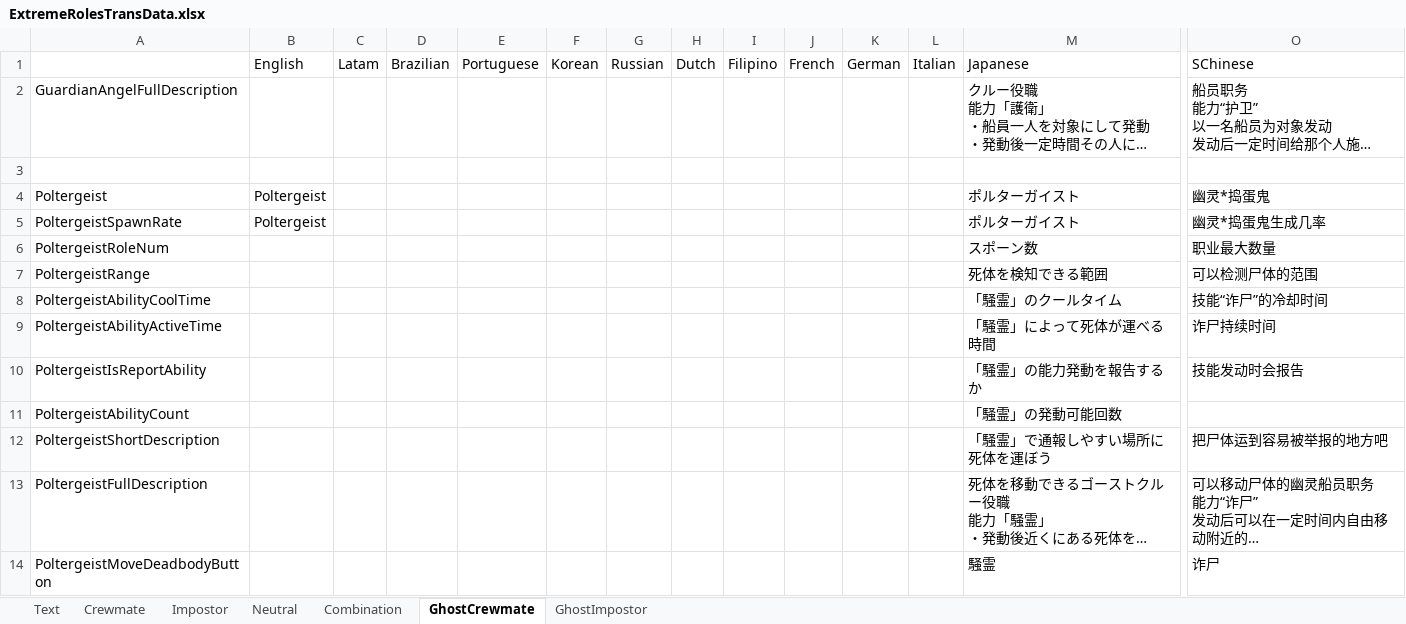
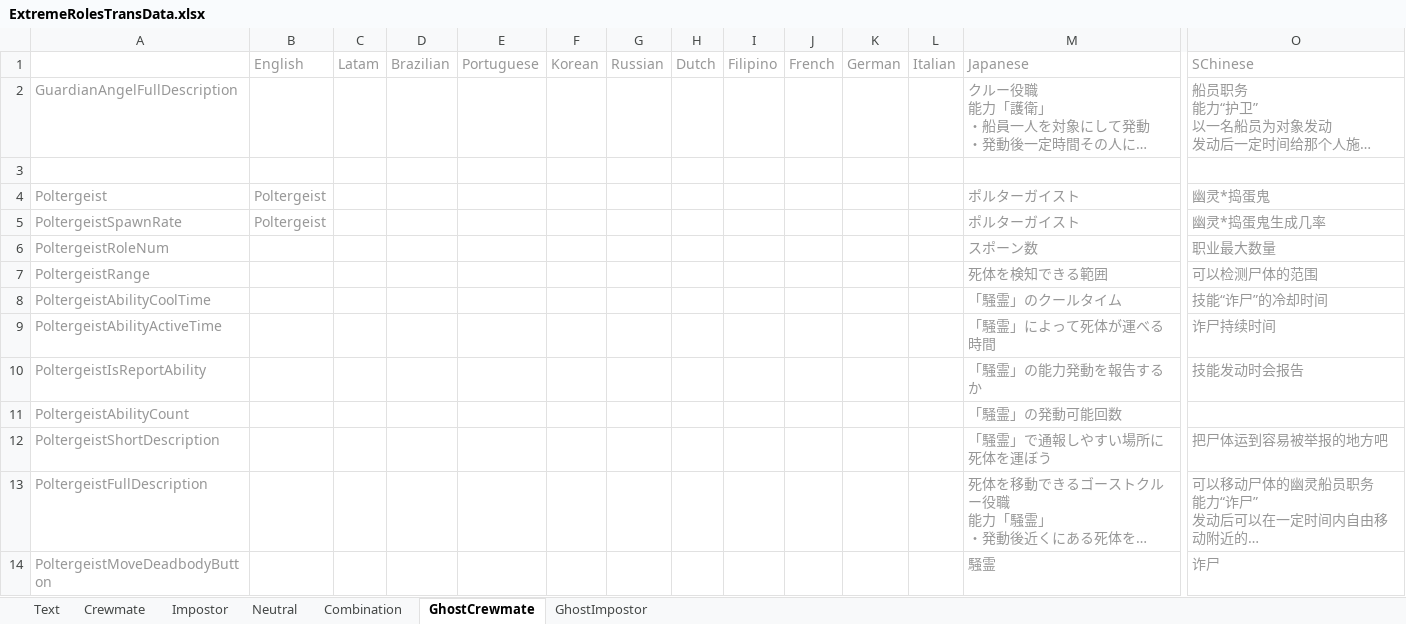
Before and after one commit to yukieiji/ExtremeRoles, an Excel workbook: ExtremeRolesTransData.xlsx, sheet GhostCrewmate, drawn as a sheet; only a part is shown, gaps mark what is left out; long unchanged cells end in …; values as stored, in another font and other column widths than the file's, no borders; the diff covers the shown part only; the diff names each change by its address in the sheet, - before the commit and + after, or states it on an @@ line.

```diff
--- a/ExtremeRolesTransData.xlsx (sheet GhostCrewmate)
+++ b/ExtremeRolesTransData.xlsx (sheet GhostCrewmate)
-B1:O1 text colour: black
+B1:O1 text colour: #979797
-A2 text colour: black
+A2 text colour: #979797
-M2 text colour: black
+M2 text colour: #979797
-O2 text colour: black
+O2 text colour: #979797
-A4:B5 text colour: black
+A4:B5 text colour: #979797
-M4:M14 text colour: black
+M4:M14 text colour: #979797
-O4:O10 text colour: black
+O4:O10 text colour: #979797
-A6:A14 text colour: black
+A6:A14 text colour: #979797
-O12:O14 text colour: black
+O12:O14 text colour: #979797
```
Also changed, not shown: cell formats elsewhere in this sheet, sheet Crewmate, sheet Text, sheet Neutral, sheet Combination, sheet GhostImpostor, sheet Impostor.
